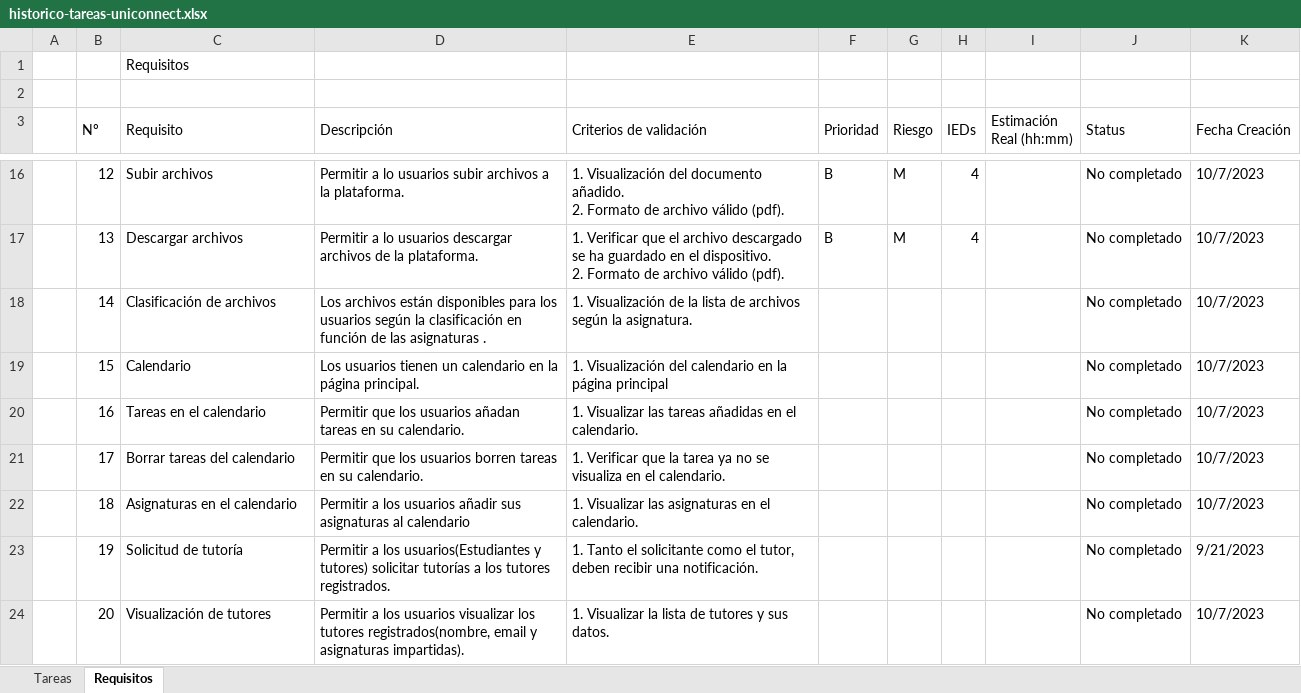
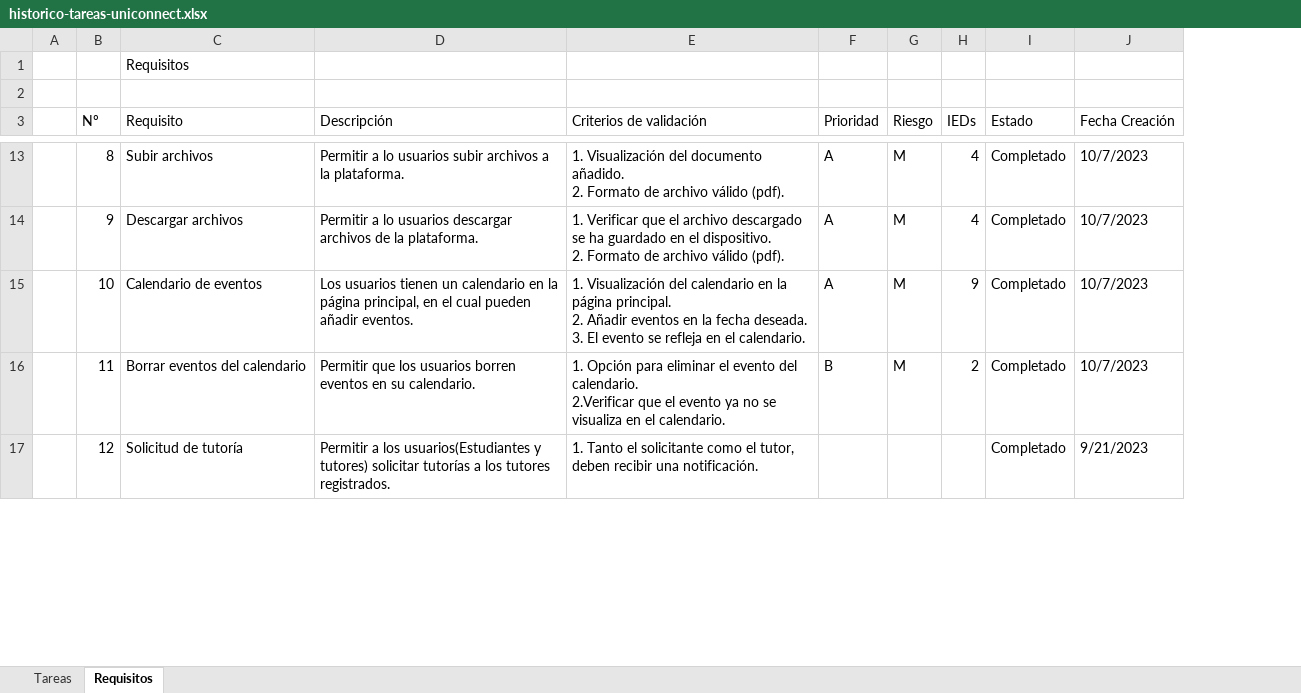
Before and after one commit to XMoraP/uniconnect, an Excel workbook: doc/historico-tareas-uniconnect.xlsx, sheet Requisitos, drawn as a sheet; only a part is shown, gaps mark what is left out; values as stored, in another font and other column widths than the file's, no cell formats; conditional formats not drawn; removed rows and columns are numbered as before the commit, all else as after; ↵ is a line break in a cell; the diff covers the shown part only; the diff names each change by its address in the sheet, - before the commit and + after, or states it on an @@ line.

Commit message:
version final para evaluación

```diff
--- a/doc/historico-tareas-uniconnect.xlsx (sheet Requisitos)
+++ b/doc/historico-tareas-uniconnect.xlsx (sheet Requisitos)
-column I (Estimación Real (hh:mm)), empty
-column J (Status), rows 16-17: No completado | No completado; row 23: No completado
+column I (Estado), rows 13-14: Completado | Completado; row 17: Completado
-B13 (Nº): 12
+B13 (Nº): 8
-F13:F14 (Prioridad): B
+F13:F14 (Prioridad): A
-B14 (Nº): 13
+B14 (Nº): 9
-row 18:  | 14 | Clasificación de archivos | Los archivos están disponibles para los usuarios según la clasificación en función de las asignaturas . | 1. Visualización de la lista de archivos según la asignatura. |  |  |  |  | No completado | 10/7/2023
-row 19:  | 15 | Calendario | Los usuarios tienen un calendario en la página principal. | 1. Visualización del calendario en la página principal |  |  |  |  | No completado | 10/7/2023
-row 20:  | 16 | Tareas en el calendario | Permitir que los usuarios añadan tareas en su calendario. | 1. Visualizar las tareas añadidas en el calendario. |  |  |  |  | No completado | 10/7/2023
-row 21:  | 17 | Borrar tareas del calendario | Permitir que los usuarios borren tareas en su calendario. | 1. Verificar que la tarea ya no se visualiza en el calendario. |  |  |  |  | No completado | 10/7/2023
-row 22:  | 18 | Asignaturas en el calendario | Permitir a los usuarios añadir sus asignaturas al calendario | 1. Visualizar las asignaturas en el calendario. |  |  |  |  | No completado | 10/7/2023
+row 15:  | 10 | Calendario de eventos | Los usuarios tienen un calendario en la página principal, en el cual pueden añadir eventos. | 1. Visualización del calendario en la página principal. ↵ 2. Añadir eventos en la fecha deseada. ↵ 3. El evento se refleja en el calendario. | A | M | 9 | Completado | 10/7/2023
+row 16:  | 11 | Borrar eventos del calendario | Permitir que los usuarios borren eventos en su calendario. | 1. Opción para eliminar el evento del calendario. ↵ 2.Verificar que el evento ya no se visualiza en el calendario. | B | M | 2 | Completado | 10/7/2023
-B17 (Nº): 19
+B17 (Nº): 12
-row 24:  | 20 | Visualización de tutores | Permitir a los usuarios visualizar los tutores registrados(nombre, email y asignaturas impartidas). | 1. Visualizar la lista de tutores y sus datos. |  |  |  |  | No completado | 10/7/2023
```
Also changed, not shown: 5 added rows, 6 removed rows and 42 edited cells elsewhere in this sheet, sheet Tareas, cell formats, formulas that keep their value, 5 other files.
